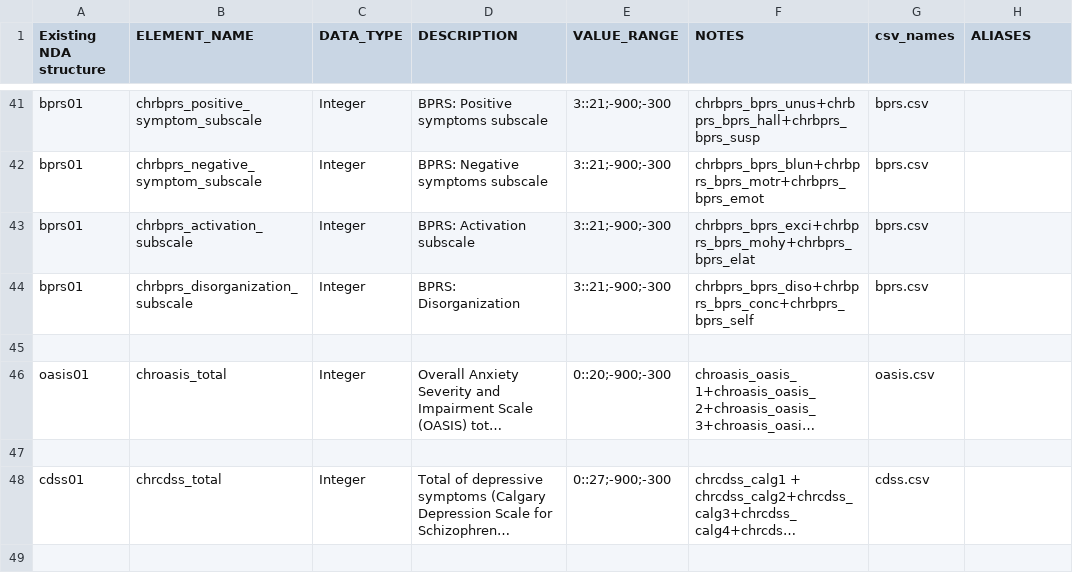
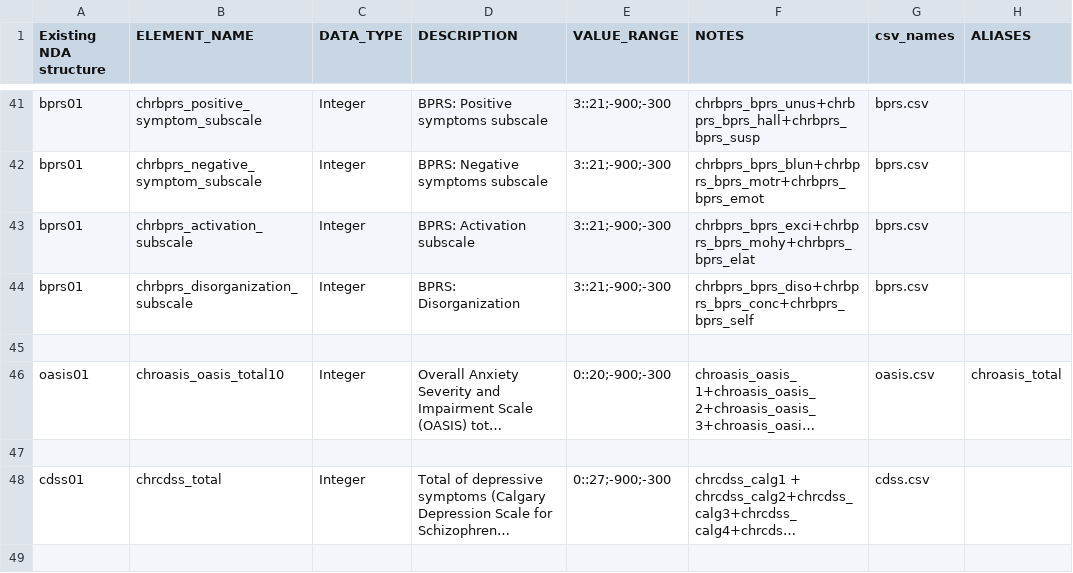
Before and after one commit to AMP-SCZ/outcome_calculations, a CSV file: dicts/other_outcomes.csv, drawn as a sheet; only a part is shown, gaps mark what is left out; long unchanged cells end in …; the diff names each change by its address in the sheet, - before the commit and + after, or states it on an @@ line.

Commit message:
use REDCap variable chroasis_oasis_total10 instead of chroasis_total

```diff
--- a/dicts/other_outcomes.csv
+++ b/dicts/other_outcomes.csv
-B46 (ELEMENT_NAME): chroasis_total
+B46 (ELEMENT_NAME): chroasis_oasis_total10
-H46 (ALIASES): (empty)
+H46 (ALIASES): chroasis_total
```
